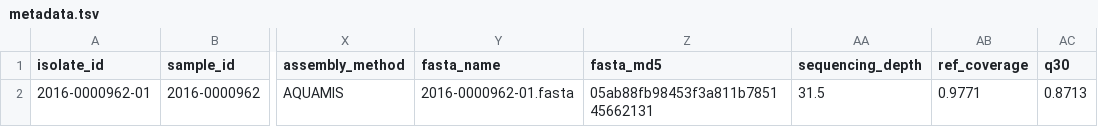
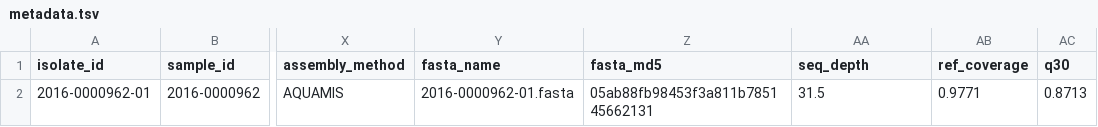
Before and after one commit to gregdenay/local-assembler, a TSV file: .tests/unit/geuebt_export/expected/metadata.tsv, drawn as a sheet; only a part is shown, gaps mark what is left out; the diff names each change by its address in the sheet, - before the commit and + after, or states it on an @@ line.

Commit message:
Fix export

```diff
--- a/.tests/unit/geuebt_export/expected/metadata.tsv
+++ b/.tests/unit/geuebt_export/expected/metadata.tsv
-AA1: sequencing_depth
+AA1: seq_depth
```
Also changed, not shown: 3 other files.
